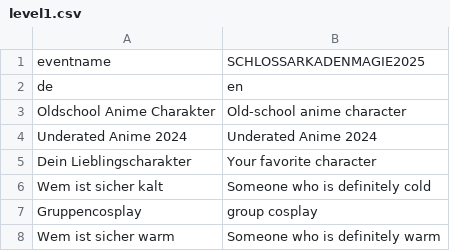
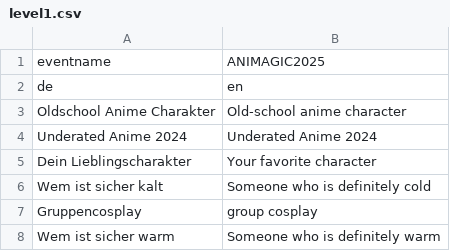
Before and after one commit to CodeLittleToImprove/Cosplay_bingo, a CSV file: docs/bingoboards/level1.csv, drawn as a sheet; only a part is shown.

```diff
--- a/docs/bingoboards/level1.csv
+++ b/docs/bingoboards/level1.csv
@@ -1,2 +1,2 @@
-eventname,SCHLOSSARKADENMAGIE2025
+eventname,ANIMAGIC2025
 de,en
```
Also changed, not shown: docs/bingoboards/level2.csv, docs/bingoboards/level_baka.csv.
